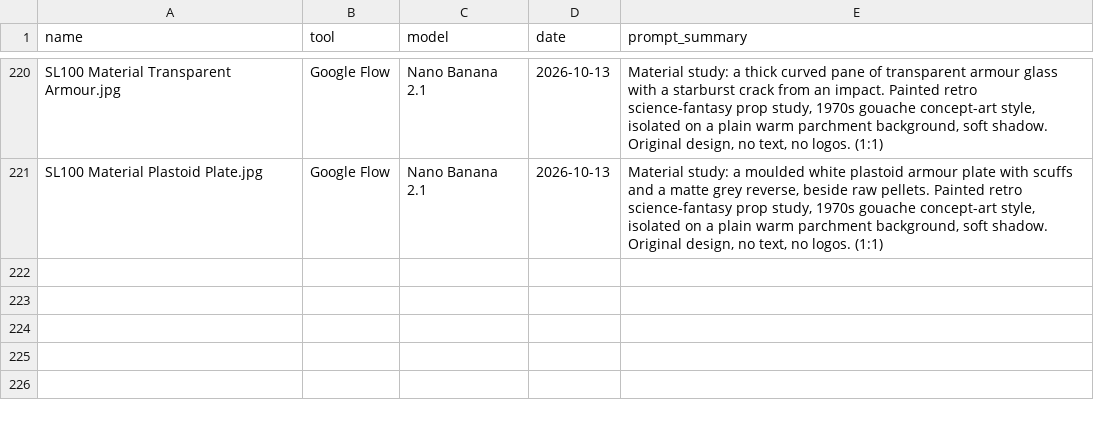
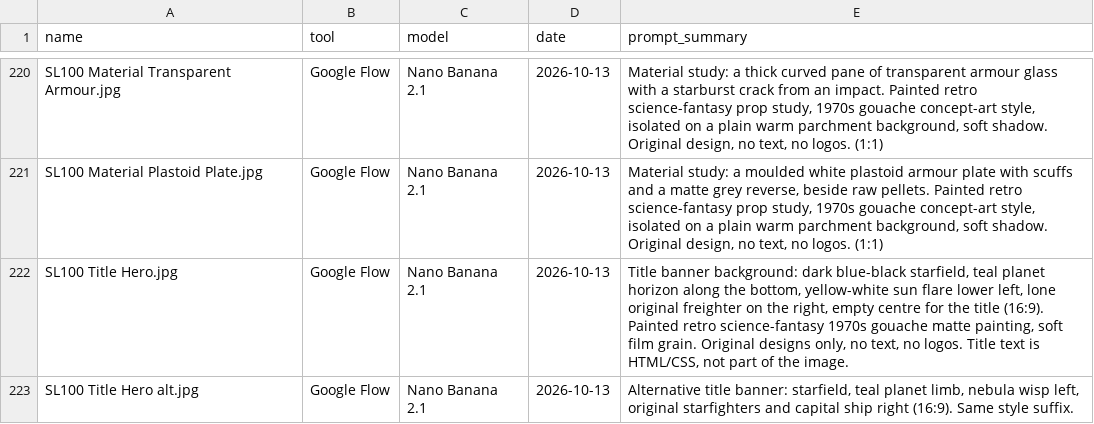
Before and after one commit to AndrisArickson/SL100-Wiki, a TSV file: meta/generated_images.tsv, drawn as a sheet; only a part is shown, gaps mark what is left out.

Commit message:
Tools, docs and metadata update

```diff
--- a/meta/generated_images.tsv
+++ b/meta/generated_images.tsv
@@ -221 +221,3 @@ SL100 Material Transparent Armour.jpg	Google Flow	Nano Banana 2.1	2026-10-13	Mat
 SL100 Material Plastoid Plate.jpg	Google Flow	Nano Banana 2.1	2026-10-13	Material study: a moulded white plastoid armour plate with scuffs and a matte grey reverse, beside raw pellets. Painted retro science-fantasy prop study, 1970s gouache concept-art style, isolated on a plain warm parchment background, soft shadow. Original design, no text, no logos. (1:1)
+SL100 Title Hero.jpg	Google Flow	Nano Banana 2.1	2026-10-13	Title banner background: dark blue-black starfield, teal planet horizon along the bottom, yellow-white sun flare lower left, lone original freighter on the right, empty centre for the title (16:9). Painted retro science-fantasy 1970s gouache matte painting, soft film grain. Original designs only, no text, no logos. Title text is HTML/CSS, not part of the image.
+SL100 Title Hero alt.jpg	Google Flow	Nano Banana 2.1	2026-10-13	Alternative title banner: starfield, teal planet limb, nebula wisp left, original starfighters and capital ship right (16:9). Same style suffix.
```
Also changed, not shown: 9 other files.
